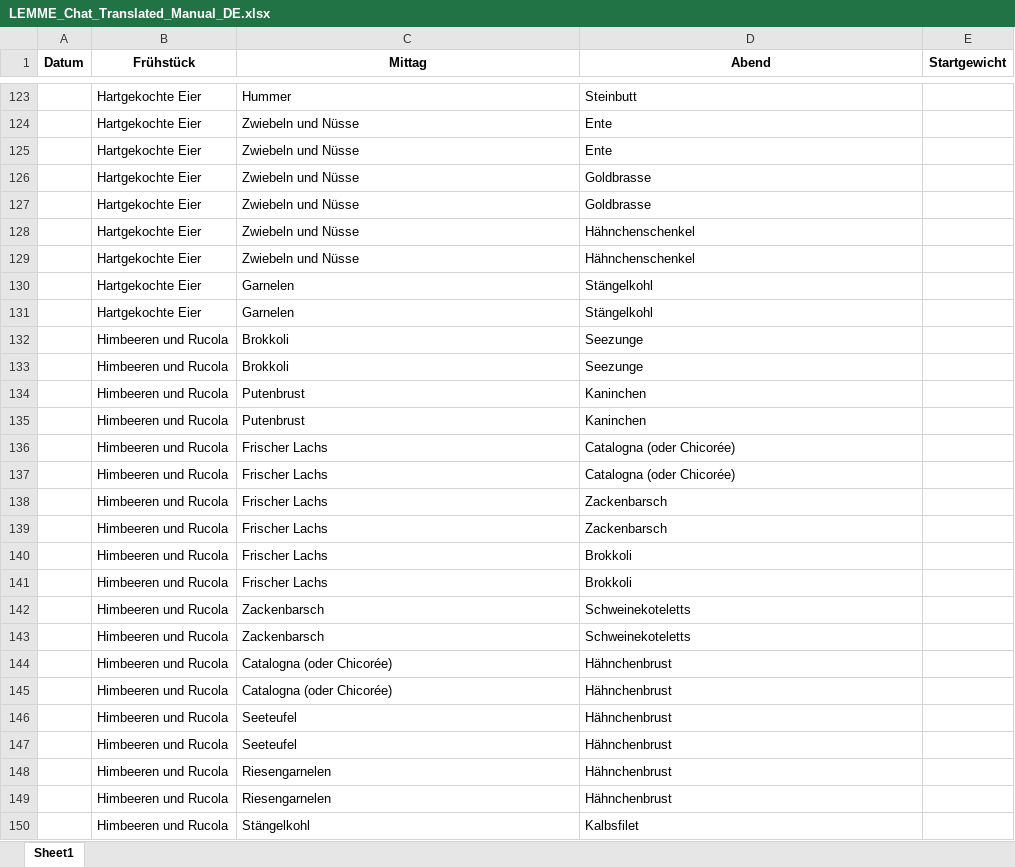
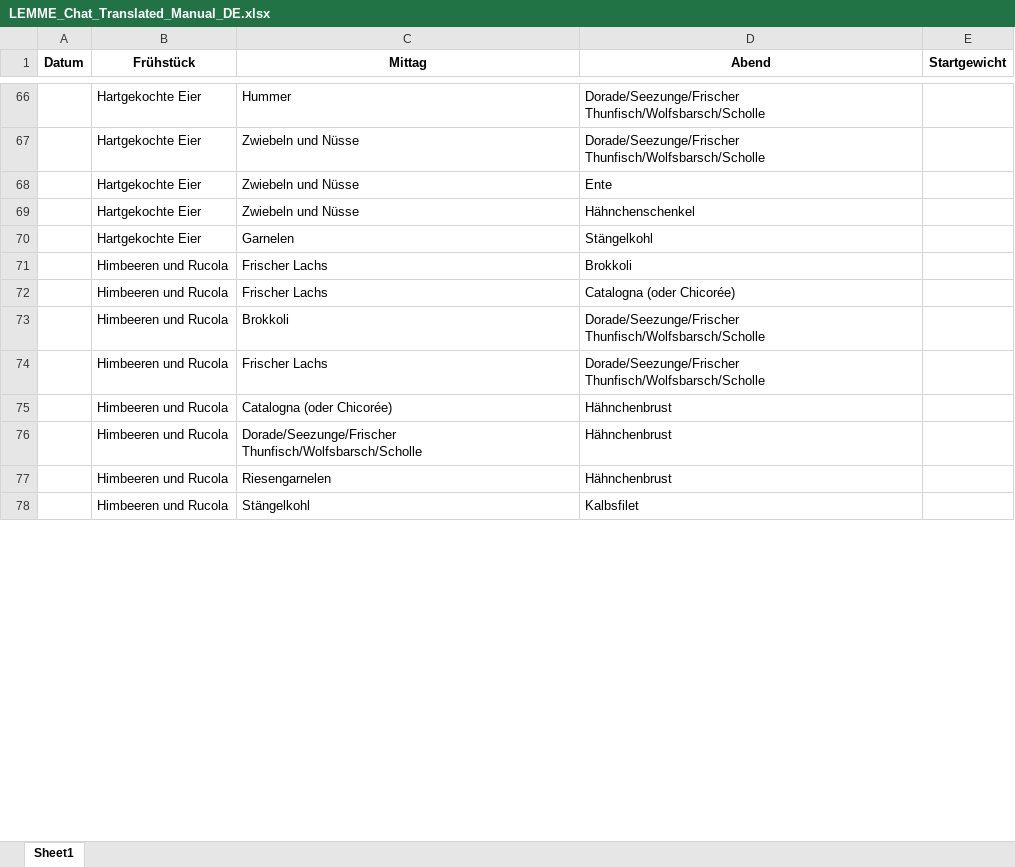
Before and after one commit to TotoM1707/meal-suggestion-app, an Excel workbook: LEMME_Chat_Translated_Manual_DE.xlsx, sheet Sheet1, drawn as a sheet; only a part is shown, gaps mark what is left out; values as stored, in another font and other column widths than the file's, no borders; removed rows and columns are numbered as before the commit, all else as after; the diff covers the shown part only; the diff names each change by its address in the sheet, - before the commit and + after, or states it on an @@ line.

```diff
--- a/LEMME_Chat_Translated_Manual_DE.xlsx (sheet Sheet1)
+++ b/LEMME_Chat_Translated_Manual_DE.xlsx (sheet Sheet1)
-D66 (Abend): Steinbutt
+D66 (Abend): Dorade/Seezunge/Frischer Thunfisch/Wolfsbarsch/Scholle
+row 67:  | Hartgekochte Eier | Zwiebeln und Nüsse | Dorade/Seezunge/Frischer Thunfisch/Wolfsbarsch/Scholle
-row 125:  | Hartgekochte Eier | Zwiebeln und Nüsse | Ente
-row 126:  | Hartgekochte Eier | Zwiebeln und Nüsse | Goldbrasse
-row 127:  | Hartgekochte Eier | Zwiebeln und Nüsse | Goldbrasse
-row 128:  | Hartgekochte Eier | Zwiebeln und Nüsse | Hähnchenschenkel
-row 131:  | Hartgekochte Eier | Garnelen | Stängelkohl
-row 132:  | Himbeeren und Rucola | Brokkoli | Seezunge
-row 133:  | Himbeeren und Rucola | Brokkoli | Seezunge
@@ row 134 moved to row 79: Himbeeren und Rucola @@
-row 135:  | Himbeeren und Rucola | Putenbrust | Kaninchen
@@ row 140 moved to row 71: Himbeeren und Rucola @@
+row 73:  | Himbeeren und Rucola | Brokkoli | Dorade/Seezunge/Frischer Thunfisch/Wolfsbarsch/Scholle
-D74 (Abend): Catalogna (oder Chicorée)
+D74 (Abend): Dorade/Seezunge/Frischer Thunfisch/Wolfsbarsch/Scholle
-row 138:  | Himbeeren und Rucola | Frischer Lachs | Zackenbarsch
-row 139:  | Himbeeren und Rucola | Frischer Lachs | Zackenbarsch
-row 141:  | Himbeeren und Rucola | Frischer Lachs | Brokkoli
-row 142:  | Himbeeren und Rucola | Zackenbarsch | Schweinekoteletts
-row 143:  | Himbeeren und Rucola | Zackenbarsch | Schweinekoteletts
-C76 (Mittag): Catalogna (oder Chicorée)
+C76 (Mittag): Dorade/Seezunge/Frischer Thunfisch/Wolfsbarsch/Scholle
-row 146:  | Himbeeren und Rucola | Seeteufel | Hähnchenbrust
-row 147:  | Himbeeren und Rucola | Seeteufel | Hähnchenbrust
-row 148:  | Himbeeren und Rucola | Riesengarnelen | Hähnchenbrust
```
Also changed, not shown: 63 added rows, 223 removed rows, 39 moved rows and 20 edited cells elsewhere in this sheet.
